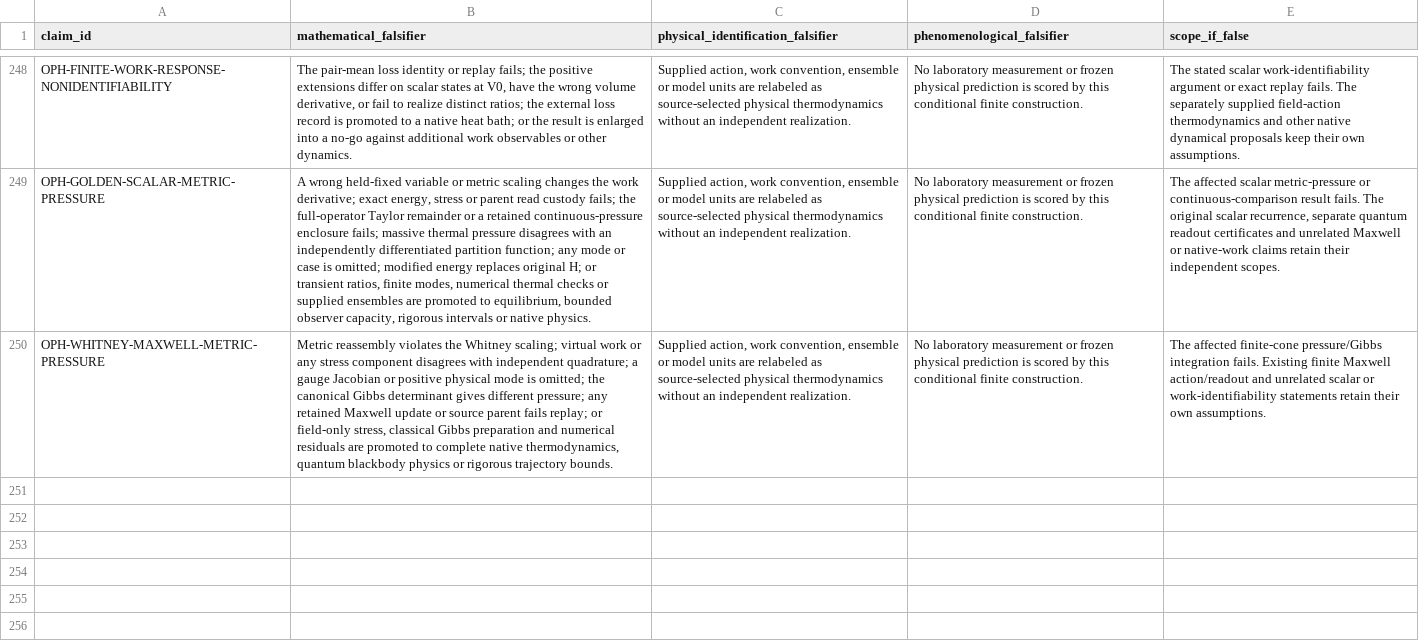
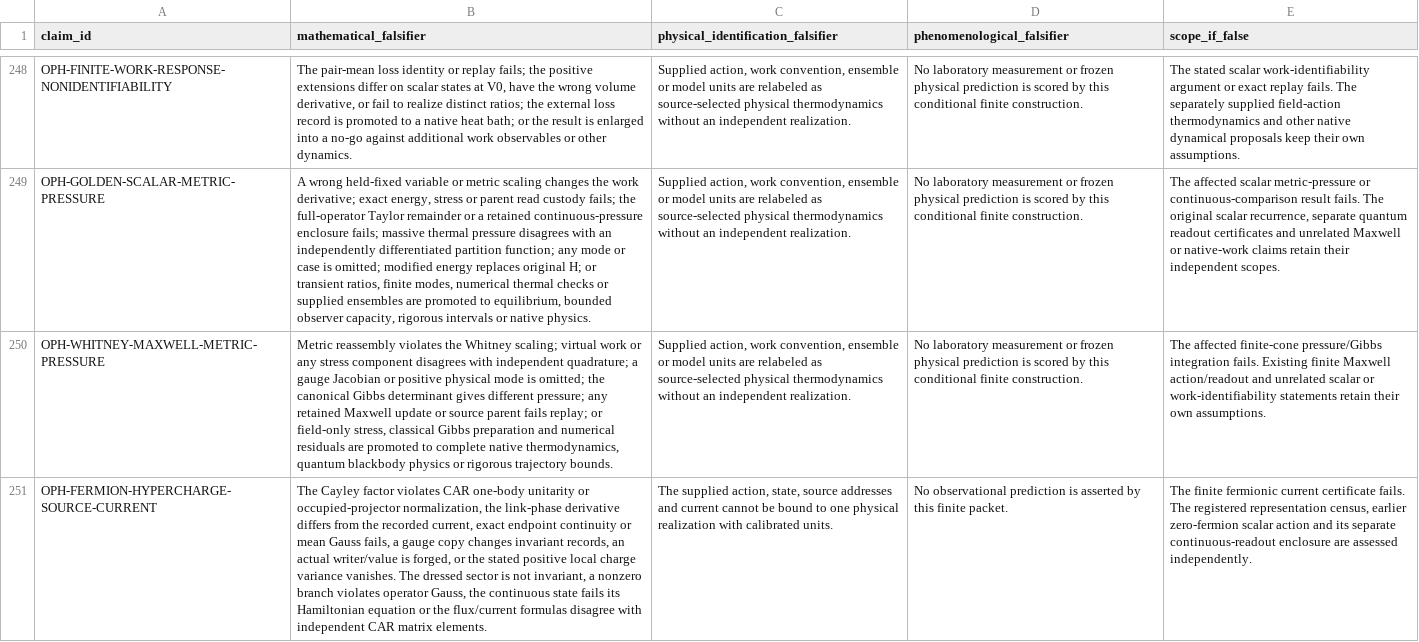
Before and after one commit to Arithmon/observer-patch-holography, a CSV file: claims/falsification_matrix.csv, drawn as a sheet; only a part is shown, gaps mark what is left out; the diff names each change by its address in the sheet, - before the commit and + after, or states it on an @@ line.

```diff
--- a/claims/falsification_matrix.csv
+++ b/claims/falsification_matrix.csv
+row 251: OPH-FERMION-HYPERCHARGE-SOURCE-CURRENT | The Cayley factor violates CAR one-body unitarity or occupied-projector normalization, the link-phase derivative differs from the recorded current, exact endpoint continuity or mean Gauss fails, a gauge copy changes invariant records, an actual writer/value is forged, or the stated positive local charge variance vanishes. The dressed sector is not invariant, a nonzero branch violates operator Gauss, the continuous state fails its Hamiltonian equation or the flux/current formulas disagree with independent CAR matrix elements. | The supplied action, state, source addresses and current cannot be bound to one physical realization with calibrated units. | No observational prediction is asserted by this finite packet. | The finite fermionic current certificate fails. The registered representation census, earlier zero-fermion scalar action and its separate continuous-readout enclosure are assessed independently.
```
Also changed, not shown: claims/novelty_matrix.csv, 36 other files.
